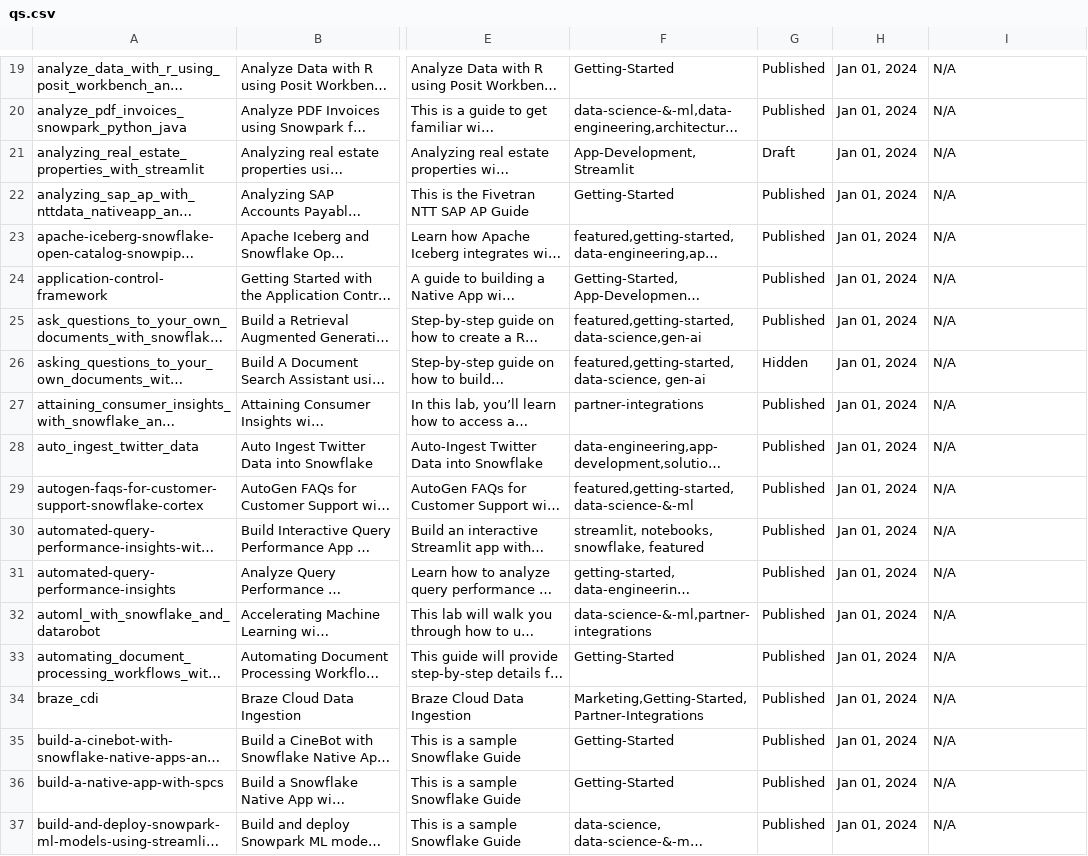
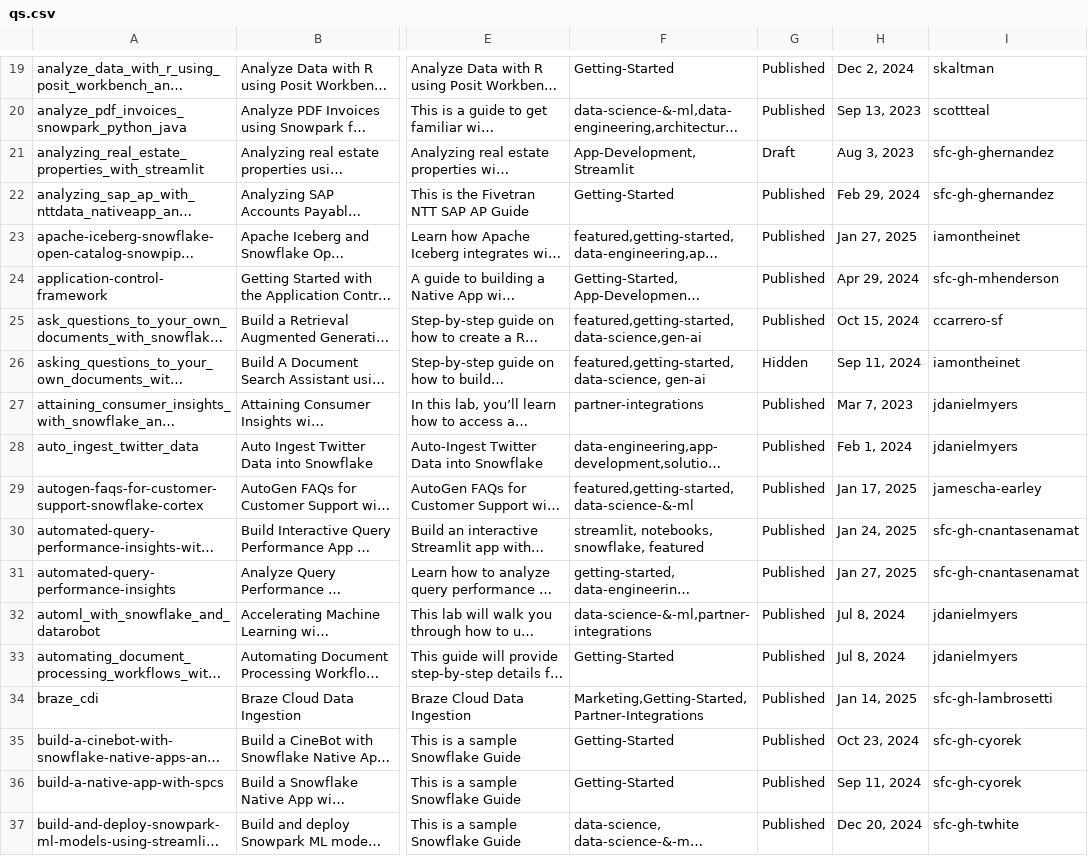
Before and after one commit to iamontheinet/quickstarts-on-snowflake, a CSV file: qs.csv, drawn as a sheet; only a part is shown, gaps mark what is left out; long unchanged cells end in …; the diff covers the shown part only; the diff names each change by its address in the sheet, - before the commit and + after, or states it on an @@ line.

```diff
--- a/qs.csv
+++ b/qs.csv
-H19: Jan 01, 2024
+H19: Dec 2, 2024
-I19: N/A
+I19: skaltman
-H20: Jan 01, 2024
+H20: Sep 13, 2023
-I20: N/A
+I20: scottteal
-H21: Jan 01, 2024
+H21: Aug 3, 2023
-I21:I22: N/A
+I21:I22: sfc-gh-ghernandez
-H22: Jan 01, 2024
+H22: Feb 29, 2024
-H23: Jan 01, 2024
+H23: Jan 27, 2025
-I23: N/A
+I23: iamontheinet
-H24: Jan 01, 2024
+H24: Apr 29, 2024
-I24: N/A
+I24: sfc-gh-mhenderson
-H25: Jan 01, 2024
+H25: Oct 15, 2024
-I25: N/A
+I25: ccarrero-sf
-H26: Jan 01, 2024
+H26: Sep 11, 2024
-I26: N/A
+I26: iamontheinet
-H27: Jan 01, 2024
+H27: Mar 7, 2023
-I27:I28: N/A
+I27:I28: jdanielmyers
-H28: Jan 01, 2024
+H28: Feb 1, 2024
-H29: Jan 01, 2024
+H29: Jan 17, 2025
-I29: N/A
+I29: jamescha-earley
-H30: Jan 01, 2024
+H30: Jan 24, 2025
-I30:I31: N/A
+I30:I31: sfc-gh-cnantasenamat
-H31: Jan 01, 2024
+H31: Jan 27, 2025
-H32:H33: Jan 01, 2024
+H32:H33: Jul 8, 2024
-I32:I33: N/A
+I32:I33: jdanielmyers
-H34: Jan 01, 2024
+H34: Jan 14, 2025
-I34: N/A
+I34: sfc-gh-lambrosetti
-H35: Jan 01, 2024
+H35: Oct 23, 2024
-I35:I36: N/A
+I35:I36: sfc-gh-cyorek
-H36: Jan 01, 2024
+H36: Sep 11, 2024
-H37: Jan 01, 2024
+H37: Dec 20, 2024
-I37: N/A
+I37: sfc-gh-twhite
```
Also changed, not shown: 2 added rows and 85 edited cells elsewhere in this file.
